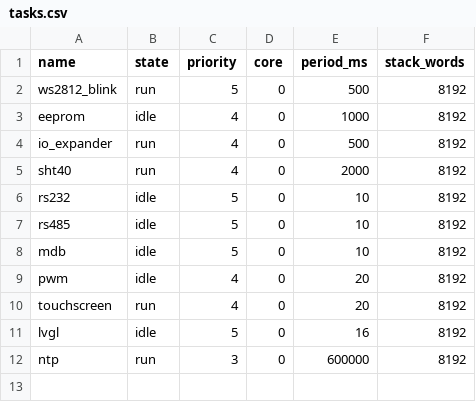
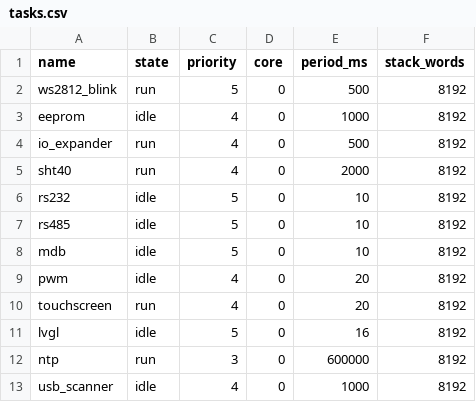
Before and after one commit to maurofain/test_wave, a CSV file: data/tasks.csv, drawn as a sheet.

Commit message:
Sperimentali: aggiunti debug USB host (diagnostica, monitor periodico, API e pulsanti Web UI)

```diff
--- a/data/tasks.csv
+++ b/data/tasks.csv
@@ -12 +12,2 @@ lvgl,idle,5,0,16,8192
 ntp,run,3,0,600000,8192
+usb_scanner,idle,4,0,1000,8192
```
Also changed, not shown: 11 other files.
